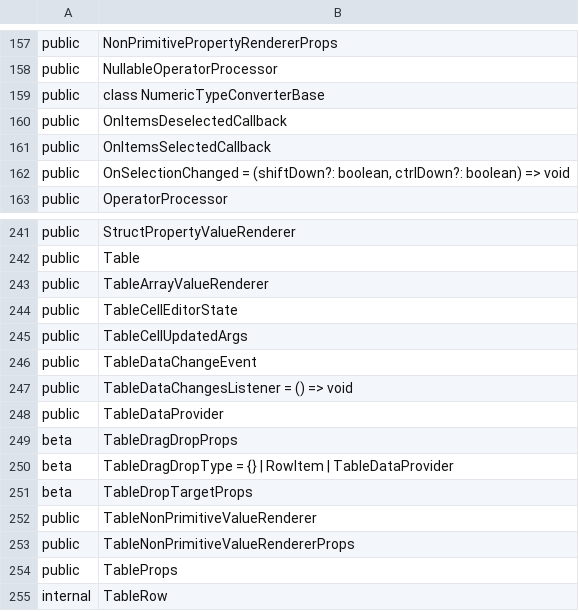
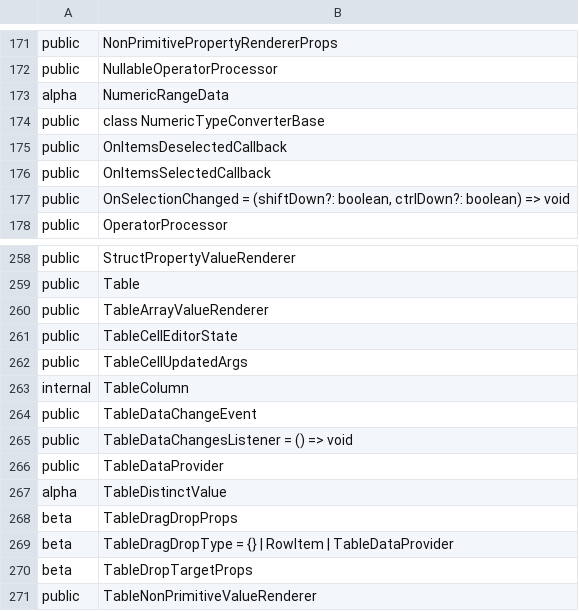
Before and after one commit to iTwin/appui, a CSV file: common/api/summary/ui-components.exports.csv, drawn as a sheet; only a part is shown, gaps mark what is left out; the shorter side is filled out with more unchanged rows; the diff covers the shown part only; the diff names each change by its address in the sheet, - before the commit and + after, or states it on an @@ line.

Commit message:
Merged PR 48794: Added Table column filtering support
The column filter row in the react-data-grid component is used. The react-data-grid-addons package provides Text, Numeric, SingleSelect and MultiSelect filter renderers. The MultiSelect renderer leaves much to be desired, so I will develop a custom renderer for multi-select using checkboxes.

Much of the column filtering code was brought over from DgnClientFx and cleaned up for iModel.js.

There are 3 new methods in TableDataProvider for column filtering:
* applyFilterDescriptors
* getDistinctValues
* getPropertyDisplayValueExpression

The ECExpression generation support was left in. If it is not needed, we should remove it.

Related work items: #28809

```diff
--- a/common/api/summary/ui-components.exports.csv
+++ b/common/api/summary/ui-components.exports.csv
+row 173: alpha | NumericRangeData
+row 263: internal | TableColumn
+row 267: alpha | TableDistinctValue
```
Also changed, not shown: 16 added rows elsewhere in this file, 41 other files.
